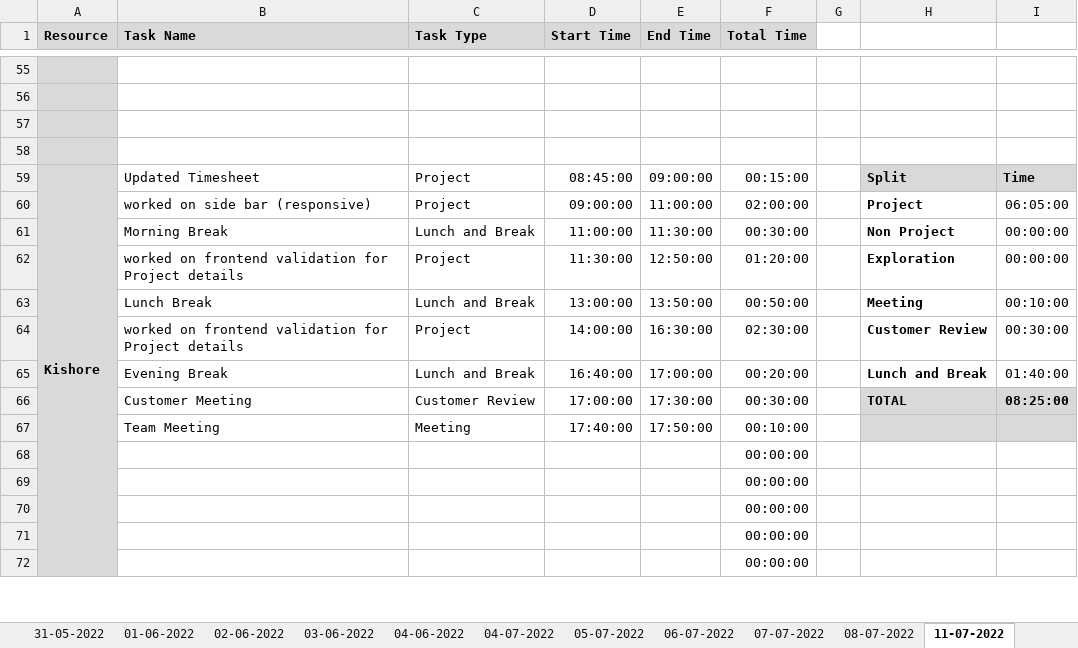
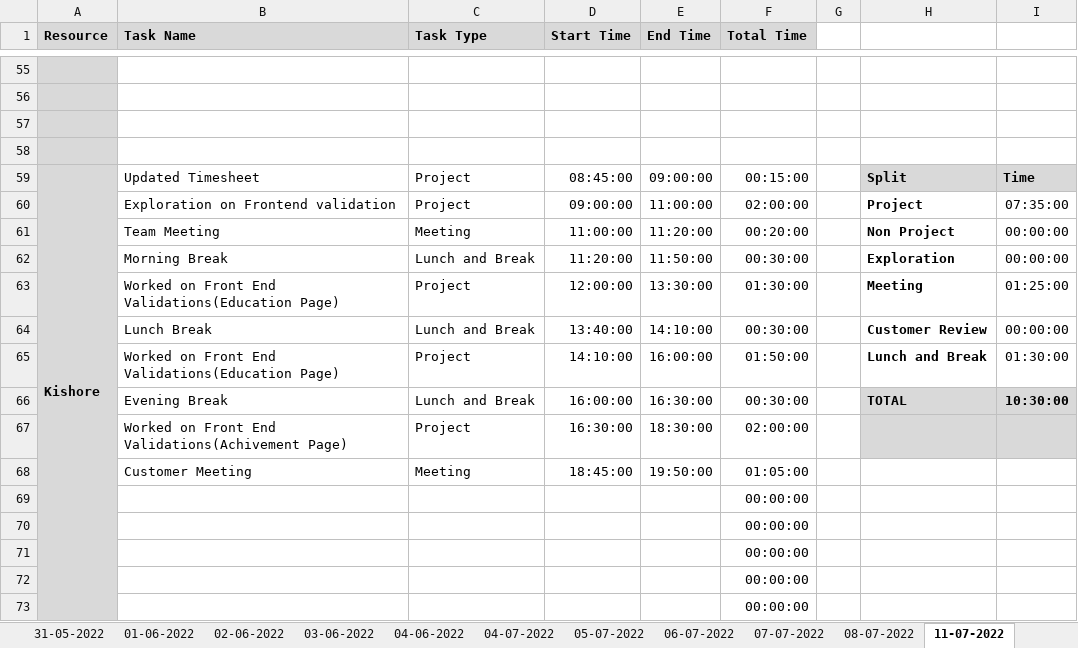
Before and after one commit to AspireTeamGenesis/Profile_Management, an Excel workbook: Process/Timesheet/PTW-TimeSheet.xlsx, sheet 11-07-2022, drawn as a sheet; only a part is shown, gaps mark what is left out; values as stored, in another font and other column widths than the file's, no borders; conditional formats not drawn; removed rows and columns are numbered as before the commit, all else as after; the diff covers the shown part only; the diff names each change by its address in the sheet, - before the commit and + after, or states it on an @@ line.

```diff
--- a/Process/Timesheet/PTW-TimeSheet.xlsx (sheet 11-07-2022)
+++ b/Process/Timesheet/PTW-TimeSheet.xlsx (sheet 11-07-2022)
-B60 (Task Name): worked on side bar (responsive)
+B60 (Task Name): Exploration on Frontend validation
-I60: 06:05:00
+I60: 07:35:00
+row 61:  | Team Meeting | Meeting | 11:00:00 | 11:20:00 | 00:20:00 |  | Non Project | 00:00:00
-D62 (Start Time): 11:00:00
+D62 (Start Time): 11:20:00
-E62 (End Time): 11:30:00
+E62 (End Time): 11:50:00
-H62: Non Project
+H62: Exploration
-row 62:  | worked on frontend validation for Project details | Project | 11:30:00 | 12:50:00 | 01:20:00 |  | Exploration | 00:00:00
+row 63:  | Worked on Front End Validations(Education Page) | Project | 12:00:00 | 13:30:00 | 01:30:00 |  | Meeting | 01:25:00
-D64 (Start Time): 13:00:00
+D64 (Start Time): 13:40:00
-E64 (End Time): 13:50:00
+E64 (End Time): 14:10:00
-F64 (Total Time): 00:50:00
+F64 (Total Time): 00:30:00
-H64: Meeting
+H64: Customer Review
-I64: 00:10:00
+I64: 00:00:00
-row 64:  | worked on frontend validation for Project details | Project | 14:00:00 | 16:30:00 | 02:30:00 |  | Customer Review | 00:30:00
+row 65:  | Worked on Front End Validations(Education Page) | Project | 14:10:00 | 16:00:00 | 01:50:00 |  | Lunch and Break | 01:30:00
-D66 (Start Time): 16:40:00
+D66 (Start Time): 16:00:00
-E66 (End Time): 17:00:00
+E66 (End Time): 16:30:00
-F66 (Total Time): 00:20:00
+F66 (Total Time): 00:30:00
-H66: Lunch and Break
+H66: TOTAL
-H66:I66 fill: none
+H66:I66 fill: #D9D9D9
-I66: 01:40:00
+I66: 10:30:00
-I66 bold: off
+I66 bold: on
-row 66:  | Customer Meeting | Customer Review | 17:00:00 | 17:30:00 | 00:30:00 |  | TOTAL | 08:25:00
+row 67:  | Worked on Front End Validations(Achivement Page) | Project | 16:30:00 | 18:30:00 | 02:00:00
-B68 (Task Name): Team Meeting
+B68 (Task Name): Customer Meeting
-D68 (Start Time): 17:40:00
+D68 (Start Time): 18:45:00
-E68 (End Time): 17:50:00
+E68 (End Time): 19:50:00
-F68 (Total Time): 00:10:00
+F68 (Total Time): 01:05:00
-H68:I68 fill: #D9D9D9
+H68:I68 fill: none
```
Also changed, not shown: 8 added rows, 9 removed rows, 1 moved row and 27 edited cells elsewhere in this sheet, other sheet tabs, formulas that keep their value.
